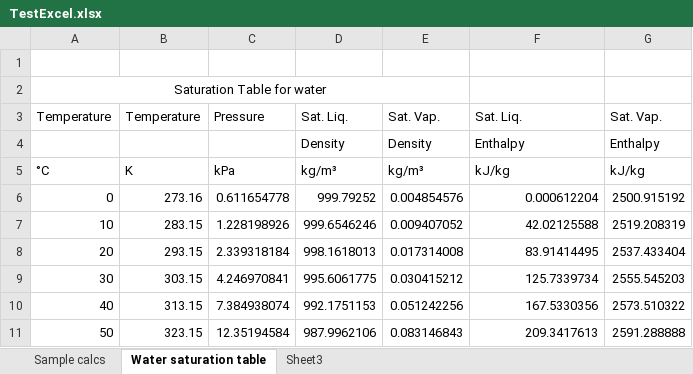
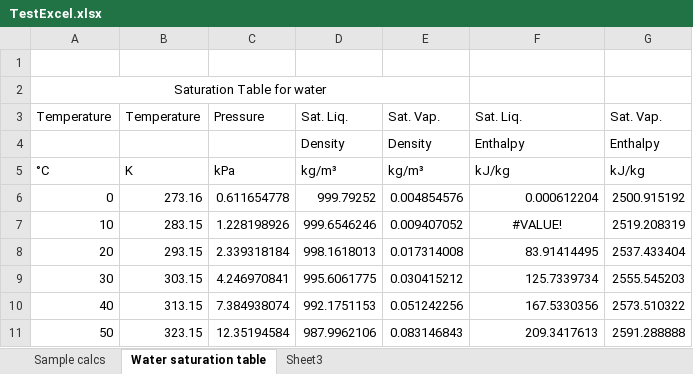
Before and after one commit to CoolProp/CoolProp-museum, an Excel workbook: wrappers/Excel/TestExcel.xlsx, sheet Water saturation table, drawn as a sheet; only a part is shown; values as stored, in another font and other column widths than the file's, no borders; charts and pictures not drawn; the diff names each change by its address in the sheet, - before the commit and + after, or states it on an @@ line.

```diff
--- a/wrappers/Excel/TestExcel.xlsx (sheet Water saturation table)
+++ b/wrappers/Excel/TestExcel.xlsx (sheet Water saturation table)
-F7: 42.02125588
+F7: #VALUE!
-F7 alignment: right
+F7 alignment: center
```
Also changed, not shown: sheet Sample calcs, formulas that keep their value, charts or pictures, 5 other files.
